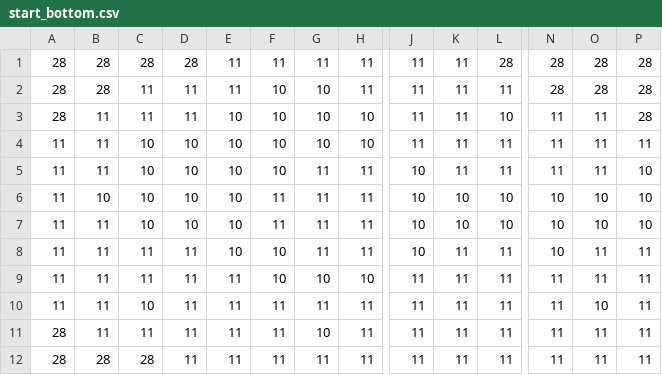
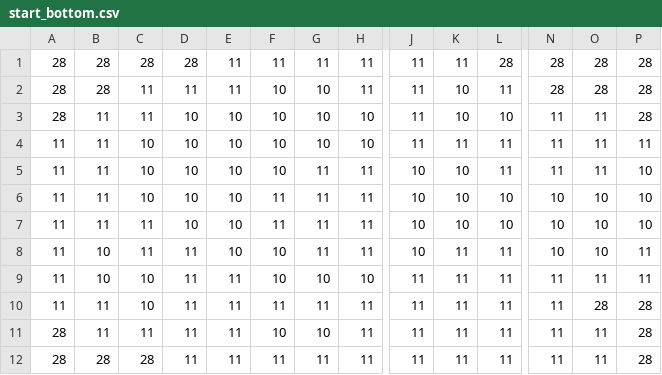
Before and after one commit to WiredSound/ld47, a CSV file: assets/src/main/resources/assets/maps/start_bottom.csv, drawn as a sheet; only a part is shown, gaps mark what is left out; removed rows and columns are numbered as before the commit, all else as after; rows hold the shown columns only; the diff names each change by its address in the sheet, - before the commit and + after, or states it on an @@ line.

```diff
--- a/assets/src/main/resources/assets/maps/start_bottom.csv
+++ b/assets/src/main/resources/assets/maps/start_bottom.csv
-K2:K3: 11
+K2:K3: 10
-D3: 11
+D3: 10
-K5: 11
+K5: 10
-row 6: 11 | 10 | 10 | 10 | 10 | 11 | 11 | 11 | 10 | 10 | 10 | 10 | 10 | 10
+row 7: 11 | 11 | 11 | 10 | 10 | 11 | 11 | 11 | 10 | 10 | 10 | 10 | 10 | 10
-B8:B9: 11
+B8:B9: 10
-O8: 11
+O8: 10
-C9: 11
+C9: 10
-O10: 10
+O10: 28
-P10:P12: 11
+P10:P12: 28
-F11: 11
+F11: 10
```
Also changed, not shown: assets/src/main/resources/assets/maps/bridge_bottom.csv, assets/src/main/resources/assets/maps/start_top.csv, 22 other files.
